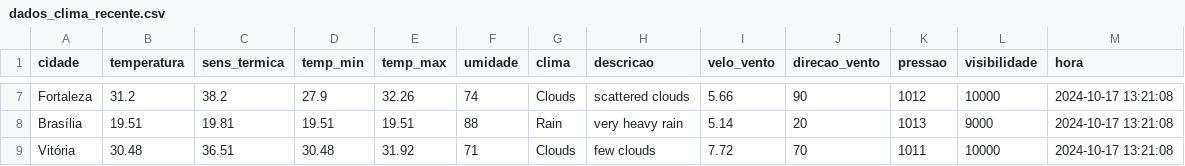
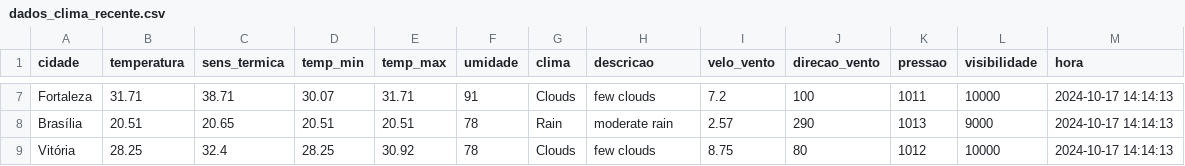
Before and after one commit to ThFenrir/integradorClimaDados, a CSV file: dados_clima_recente.csv, drawn as a sheet; only a part is shown, gaps mark what is left out; the diff covers the shown part only; the diff names each change by its address in the sheet, - before the commit and + after, or states it on an @@ line.

```diff
--- a/dados_clima_recente.csv
+++ b/dados_clima_recente.csv
-B7 (temperatura): 31.2
+B7 (temperatura): 31.71
-C7 (sens_termica): 38.2
+C7 (sens_termica): 38.71
-D7 (temp_min): 27.9
+D7 (temp_min): 30.07
-E7 (temp_max): 32.26
+E7 (temp_max): 31.71
-F7 (umidade): 74
+F7 (umidade): 91
-H7 (descricao): scattered clouds
+H7 (descricao): few clouds
-I7 (velo_vento): 5.66
+I7 (velo_vento): 7.2
-J7 (direcao_vento): 90
+J7 (direcao_vento): 100
-K7 (pressao): 1012
+K7 (pressao): 1011
-M7:M9 (hora): 2024-10-17 13:21:08
+M7:M9 (hora): 2024-10-17 14:14:13
-B8 (temperatura): 19.51
+B8 (temperatura): 20.51
-C8 (sens_termica): 19.81
+C8 (sens_termica): 20.65
-D8 (temp_min): 19.51
+D8 (temp_min): 20.51
-E8 (temp_max): 19.51
+E8 (temp_max): 20.51
-F8 (umidade): 88
+F8 (umidade): 78
-H8 (descricao): very heavy rain
+H8 (descricao): moderate rain
-I8 (velo_vento): 5.14
+I8 (velo_vento): 2.57
-J8 (direcao_vento): 20
+J8 (direcao_vento): 290
-B9 (temperatura): 30.48
+B9 (temperatura): 28.25
-C9 (sens_termica): 36.51
+C9 (sens_termica): 32.4
-D9 (temp_min): 30.48
+D9 (temp_min): 28.25
-E9 (temp_max): 31.92
+E9 (temp_max): 30.92
-F9 (umidade): 71
+F9 (umidade): 78
-I9 (velo_vento): 7.72
+I9 (velo_vento): 8.75
-J9 (direcao_vento): 70
+J9 (direcao_vento): 80
-K9 (pressao): 1011
+K9 (pressao): 1012
```
Also changed, not shown: 167 edited cells elsewhere in this file.
